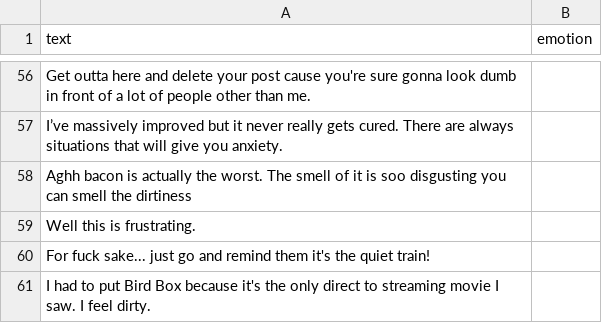
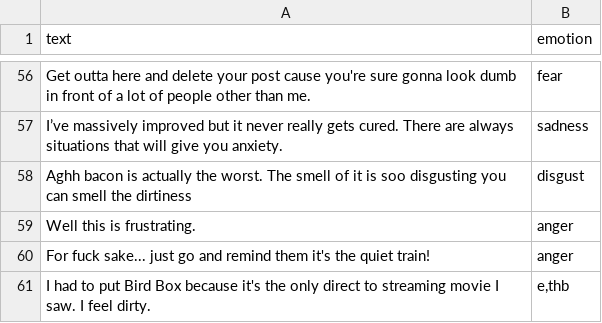
Before and after one commit to GeforceRTXa/Frameworks_Coursework, a CSV file: text_data/handmade/data.csv, drawn as a sheet; only a part is shown, gaps mark what is left out; the diff covers the shown part only; the diff names each change by its address in the sheet, - before the commit and + after, or states it on an @@ line.

```diff
--- a/text_data/handmade/data.csv
+++ b/text_data/handmade/data.csv
-B56 (emotion): (empty)
+B56 (emotion): fear
-B57 (emotion): (empty)
+B57 (emotion): sadness
-B58 (emotion): (empty)
+B58 (emotion): disgust
-B59:B60 (emotion): (empty)
+B59:B60 (emotion): anger
-B61 (emotion): (empty)
+B61 (emotion): e,thb
```
Also changed, not shown: 54 edited cells elsewhere in this file.
